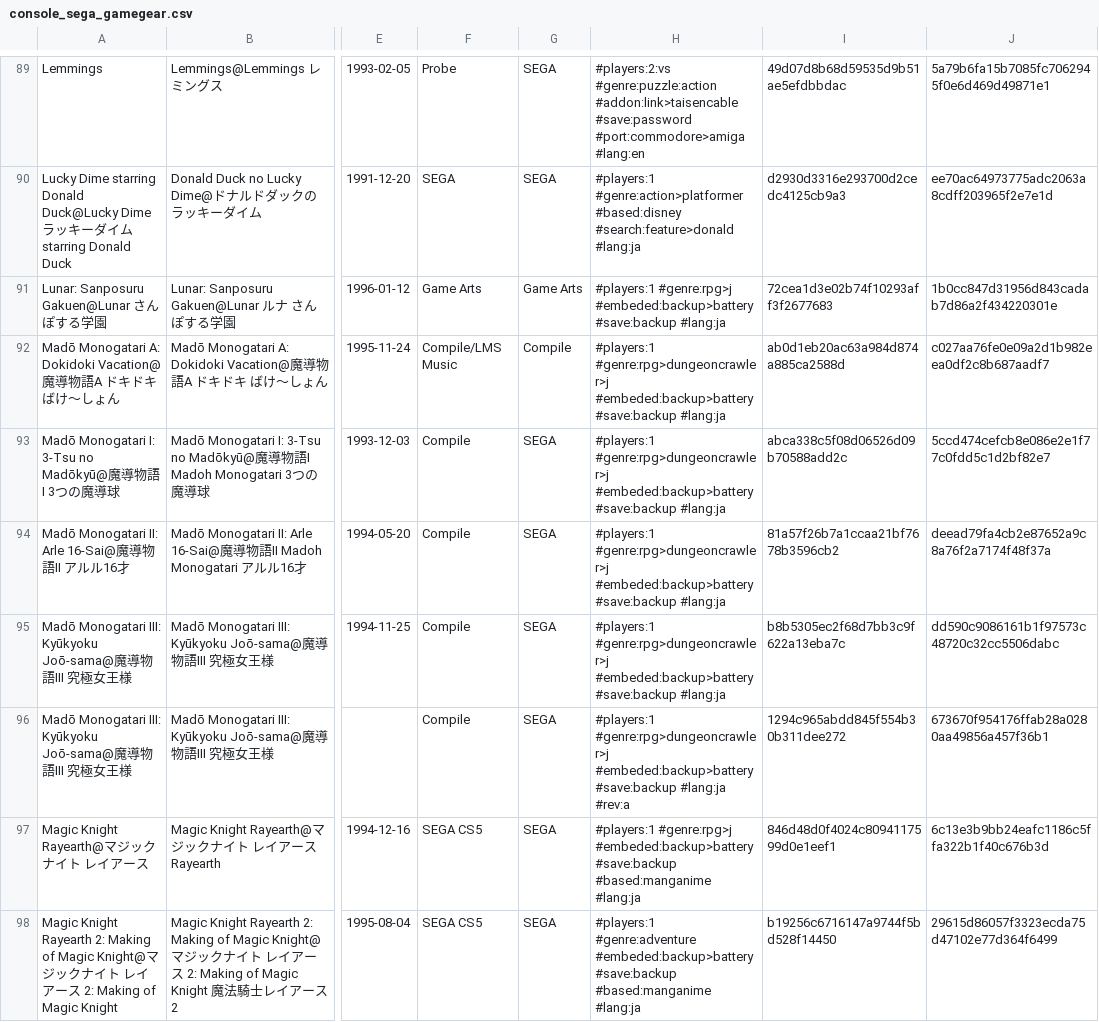
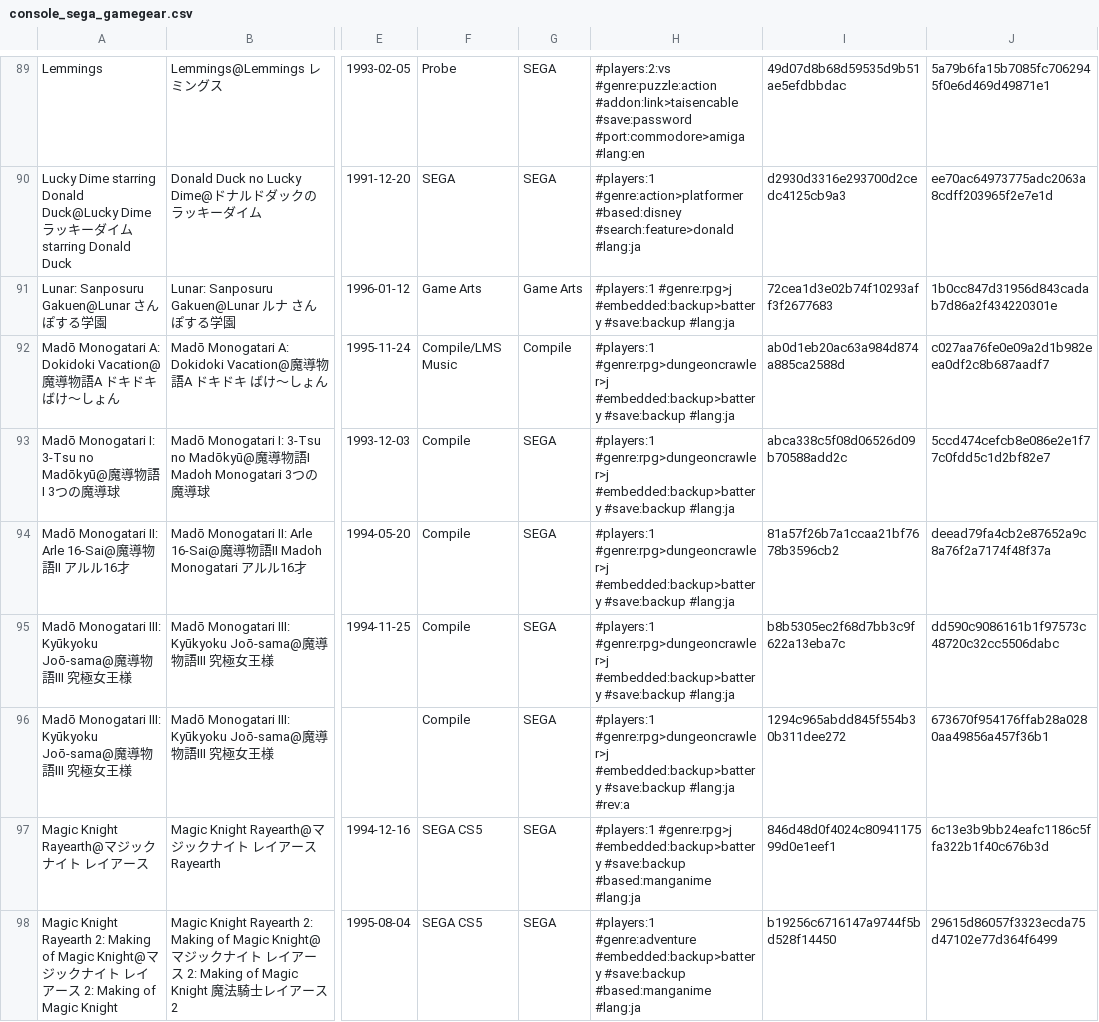
Before and after one commit to PigSaint/GameDataBase, a CSV file: console_sega_gamegear.csv, drawn as a sheet; only a part is shown, gaps mark what is left out; the diff covers the shown part only; the diff names each change by its address in the sheet, - before the commit and + after, or states it on an @@ line.

Commit message:
Update console_sega_gamegear.csv

```diff
--- a/console_sega_gamegear.csv
+++ b/console_sega_gamegear.csv
-H91: #players:1 #genre:rpg>j #embeded:backup>battery #save:backup #lang:ja
+H91: #players:1 #genre:rpg>j #embedded:backup>battery #save:backup #lang:ja
-H92:H95: #players:1 #genre:rpg>dungeoncrawler>j #embeded:backup>battery #save:backup #lang:ja
+H92:H95: #players:1 #genre:rpg>dungeoncrawler>j #embedded:backup>battery #save:backup #lang:ja
-H96: #players:1 #genre:rpg>dungeoncrawler>j #embeded:backup>battery #save:backup #lang:ja…
+H96: #players:1 #genre:rpg>dungeoncrawler>j #embedded:backup>battery #save:backup #lang:ja…
-H97: #players:1 #genre:rpg>j #embeded:backup>battery #save:backup #based:manganime…
+H97: #players:1 #genre:rpg>j #embedded:backup>battery #save:backup #based:manganime…
-H98: #players:1 #genre:adventure #embeded:backup>battery #save:backup #based:manganime…
+H98: #players:1 #genre:adventure #embedded:backup>battery #save:backup #based:manganime…
```
Also changed, not shown: 69 edited cells elsewhere in this file.
